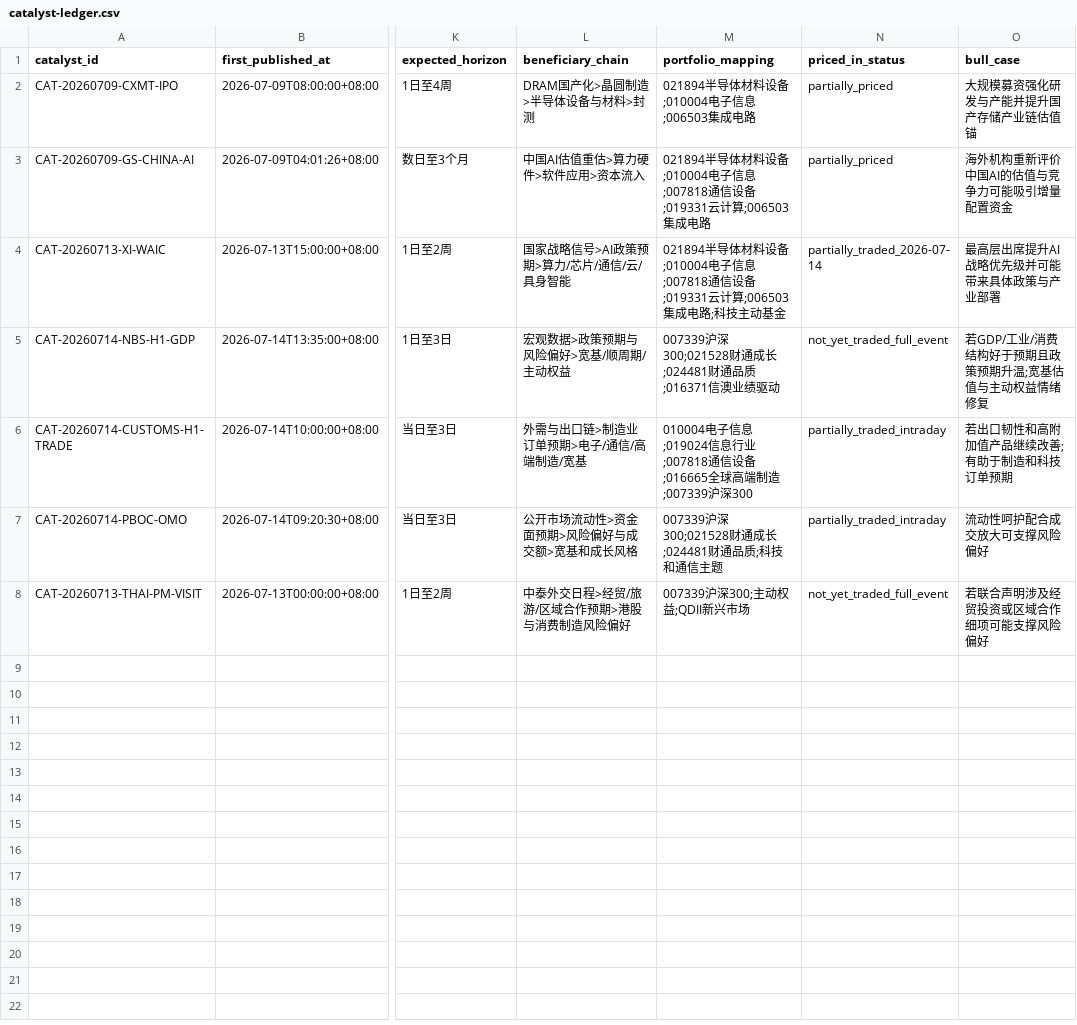
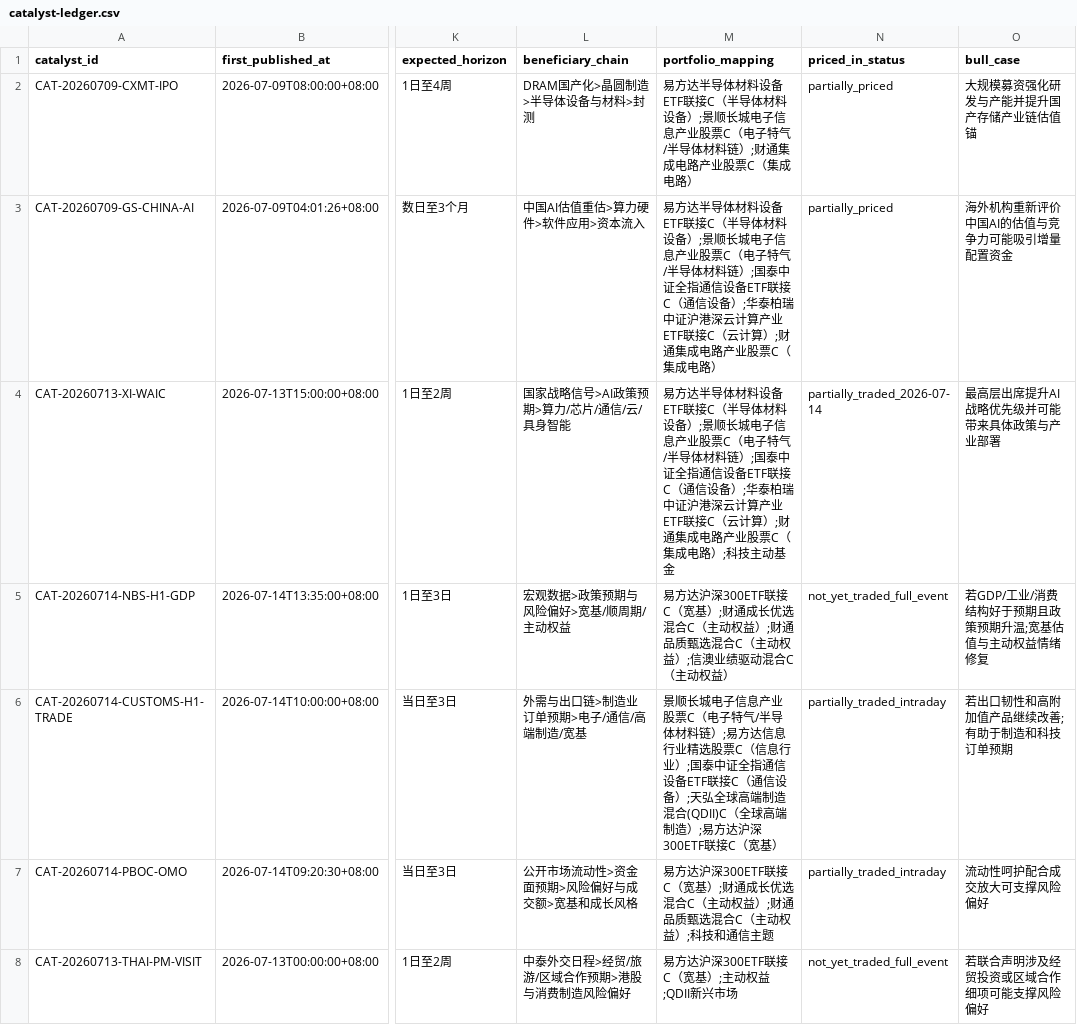
Before and after one commit to 2240907669-svg/fund-investment, a CSV file: data/catalyst-ledger.csv, drawn as a sheet; only a part is shown, gaps mark what is left out; the diff names each change by its address in the sheet, - before the commit and + after, or states it on an @@ line.

```diff
--- a/data/catalyst-ledger.csv
+++ b/data/catalyst-ledger.csv
-M2 (portfolio_mapping): 021894半导体材料设备;010004电子信息;006503集成电路
+M2 (portfolio_mapping): 易方达半导体材料设备ETF联接C（半导体材料设备）;景顺长城电子信息产业股票C（电子特气/半导体材料链）;财通集成电路产业股票C（集成电路）
-M3 (portfolio_mapping): 021894半导体材料设备;010004电子信息;007818通信设备;019331云计算;006503集成电路
+M3 (portfolio_mapping): 易方达半导体材料设备ETF联接C（半导体材料设备）;景顺长城电子信息产业股票C（电子特气/半导体材料链）;国泰中证全指通信设备ETF联接C（通信设备）;华泰柏瑞中证沪港深云计算产业ETF联接C（云计算）;财通集成电路产业股票C（集成电路）
-M4 (portfolio_mapping): 021894半导体材料设备;010004电子信息;007818通信设备;019331云计算;006503集成电路;科技主…
+M4 (portfolio_mapping): 易方达半导体材料设备ETF联接C（半导体材料设备）;景顺长城电子信息产业股票C（电子特气/半导体材料链）;国泰中证全指通信设备ETF联接C（通信设备）;华泰柏瑞中证沪港深云计算产业ETF联接C（云计算）;财通集成电路产业股票C（集成电路）;科技主…
-M5 (portfolio_mapping): 007339沪深300;021528财通成长;024481财通品质;016371信澳业绩驱动
+M5 (portfolio_mapping): 易方达沪深300ETF联接C（宽基）;财通成长优选混合C（主动权益）;财通品质甄选混合C（主动权益）;信澳业绩驱动混合C（主动权益）
-M6 (portfolio_mapping): 010004电子信息;019024信息行业;007818通信设备;016665全球高端制造;007339沪深300
+M6 (portfolio_mapping): 景顺长城电子信息产业股票C（电子特气/半导体材料链）;易方达信息行业精选股票C（信息行业）;国泰中证全指通信设备ETF联接C（通信设备）;天弘全球高端制造混合(QDII)C（全球高端制造）;易方达沪深300ETF联接C（宽基）
-M7 (portfolio_mapping): 007339沪深300;021528财通成长;024481财通品质;科技和…
+M7 (portfolio_mapping): 易方达沪深300ETF联接C（宽基）;财通成长优选混合C（主动权益）;财通品质甄选混合C（主动权益）;科技和…
-M8 (portfolio_mapping): 007339沪深300;主动权益;QDII新兴市场
+M8 (portfolio_mapping): 易方达沪深300ETF联接C（宽基）;主动权益;QDII新兴市场
```
Also changed, not shown: 11 other files.
